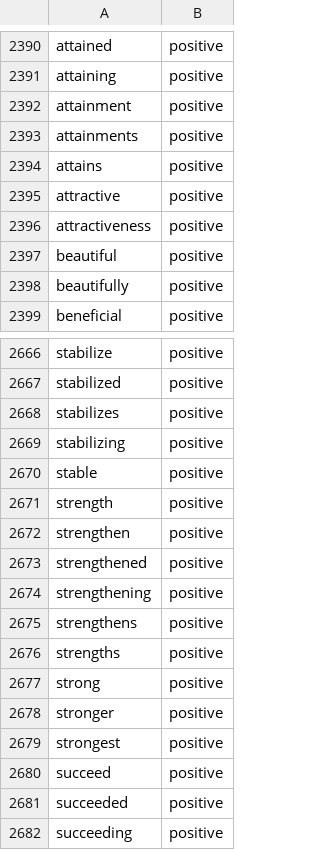
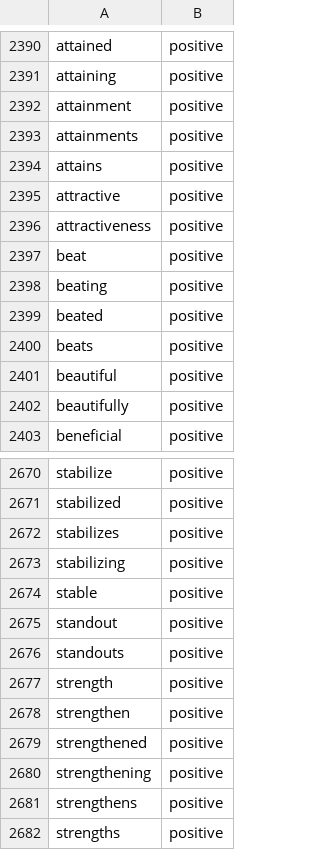
Before and after one commit to nathang15/data-300-final-project, a CSV file: data/loughran_mcdonald_lexicon.csv, drawn as a sheet; only a part is shown, gaps mark what is left out; the shorter side is filled out with more unchanged rows; the diff names each change by its address in the sheet, - before the commit and + after, or states it on an @@ line.

```diff
--- a/data/loughran_mcdonald_lexicon.csv
+++ b/data/loughran_mcdonald_lexicon.csv
+row 2397: beat | positive
+row 2398: beating | positive
+row 2399: beated | positive
+row 2400: beats | positive
+row 2675: standout | positive
+row 2676: standouts | positive
```
Also changed, not shown: 9 other files.
